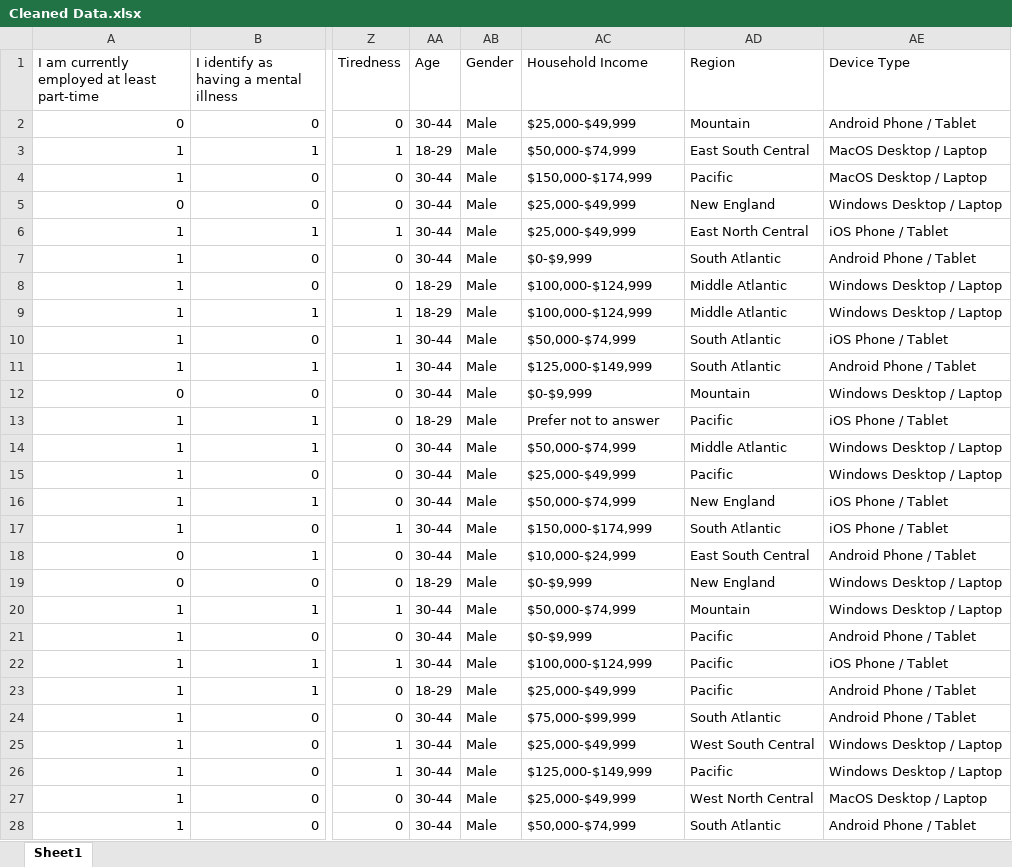
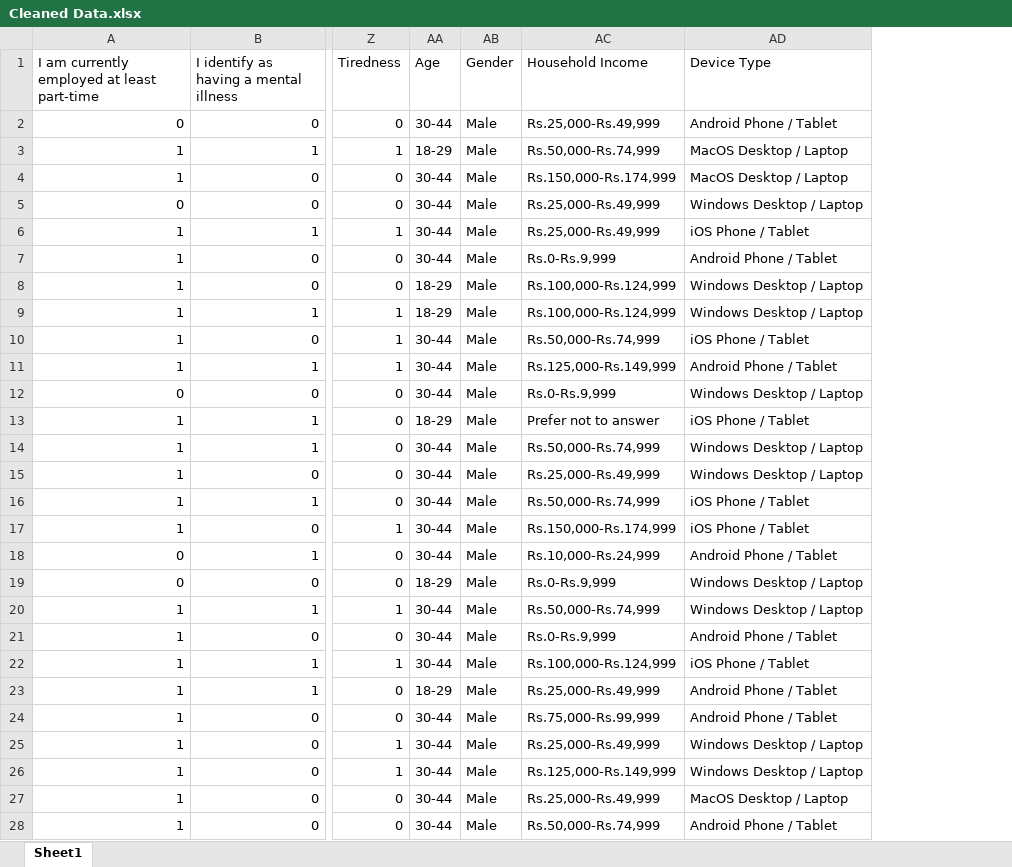
Before and after one commit to nxvn33t/Mental-Health-Prediction, an Excel workbook: Cleaned Data.xlsx, sheet Sheet1, drawn as a sheet; only a part is shown, gaps mark what is left out; values as stored, in another font and other column widths than the file's, no borders; the diff covers the shown part only; the diff names each change by its address in the sheet, - before the commit and + after, or states it on an @@ line.

```diff
--- a/Cleaned Data.xlsx (sheet Sheet1)
+++ b/Cleaned Data.xlsx (sheet Sheet1)
-column AD (Region), rows 2-28: Mountain | East South Central | Pacific | New England | East North Central | South Atlantic | Middle Atlantic | Middle Atlantic | South Atlantic | South Atlantic | Mountain | Pacific | Middle Atlantic | Pacific | New England | South Atlantic | East South Central | New England | Mountain | Pacific | Pacific | Pacific | South Atlantic | West South Central | Pacific | West North Central | South Atlantic
-AC2 (Household Income): $25,000-$49,999
+AC2 (Household Income): Rs.25,000-Rs.49,999
-AC3 (Household Income): $50,000-$74,999
+AC3 (Household Income): Rs.50,000-Rs.74,999
-AC4 (Household Income): $150,000-$174,999
+AC4 (Household Income): Rs.150,000-Rs.174,999
-AC5:AC6 (Household Income): $25,000-$49,999
+AC5:AC6 (Household Income): Rs.25,000-Rs.49,999
-AC7 (Household Income): $0-$9,999
+AC7 (Household Income): Rs.0-Rs.9,999
-AC8:AC9 (Household Income): $100,000-$124,999
+AC8:AC9 (Household Income): Rs.100,000-Rs.124,999
-AC10 (Household Income): $50,000-$74,999
+AC10 (Household Income): Rs.50,000-Rs.74,999
-AC11 (Household Income): $125,000-$149,999
+AC11 (Household Income): Rs.125,000-Rs.149,999
-AC12 (Household Income): $0-$9,999
+AC12 (Household Income): Rs.0-Rs.9,999
-AC14 (Household Income): $50,000-$74,999
+AC14 (Household Income): Rs.50,000-Rs.74,999
-AC15 (Household Income): $25,000-$49,999
+AC15 (Household Income): Rs.25,000-Rs.49,999
-AC16 (Household Income): $50,000-$74,999
+AC16 (Household Income): Rs.50,000-Rs.74,999
-AC17 (Household Income): $150,000-$174,999
+AC17 (Household Income): Rs.150,000-Rs.174,999
-AC18 (Household Income): $10,000-$24,999
+AC18 (Household Income): Rs.10,000-Rs.24,999
-AC19 (Household Income): $0-$9,999
+AC19 (Household Income): Rs.0-Rs.9,999
-AC20 (Household Income): $50,000-$74,999
+AC20 (Household Income): Rs.50,000-Rs.74,999
-AC21 (Household Income): $0-$9,999
+AC21 (Household Income): Rs.0-Rs.9,999
-AC22 (Household Income): $100,000-$124,999
+AC22 (Household Income): Rs.100,000-Rs.124,999
-AC23 (Household Income): $25,000-$49,999
+AC23 (Household Income): Rs.25,000-Rs.49,999
-AC24 (Household Income): $75,000-$99,999
+AC24 (Household Income): Rs.75,000-Rs.99,999
-AC25 (Household Income): $25,000-$49,999
+AC25 (Household Income): Rs.25,000-Rs.49,999
-AC26 (Household Income): $125,000-$149,999
+AC26 (Household Income): Rs.125,000-Rs.149,999
-AC27 (Household Income): $25,000-$49,999
+AC27 (Household Income): Rs.25,000-Rs.49,999
-AC28 (Household Income): $50,000-$74,999
+AC28 (Household Income): Rs.50,000-Rs.74,999
```
Also changed, not shown: 270 edited cells elsewhere in this sheet, 12 other files.
